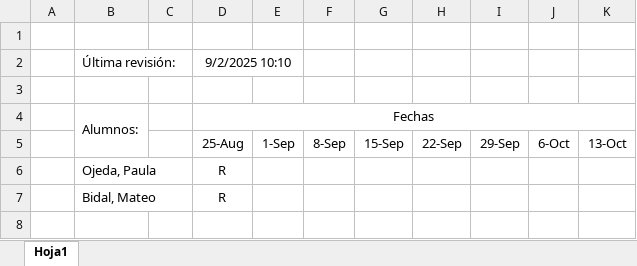
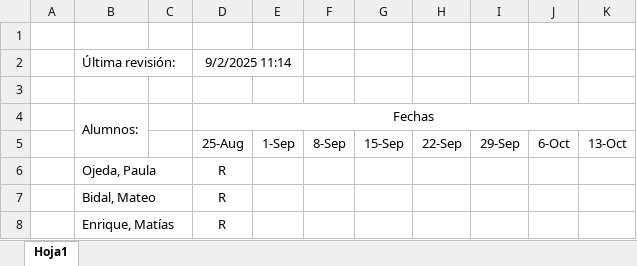
Before and after one commit to franlecam/UNL-Programacion-en-R, an Excel workbook: Listado de prácticas.xlsx, sheet Hoja1, drawn as a sheet; values as stored, in another font and other column widths than the file's, no borders; the diff names each change by its address in the sheet, - before the commit and + after, or states it on an @@ line.

Commit message:
Update Listado de prácticas.xlsx

```diff
--- a/Listado de prácticas.xlsx (sheet Hoja1)
+++ b/Listado de prácticas.xlsx (sheet Hoja1)
-D2: 9/2/2025 10:10
+D2: 9/2/2025 11:14
+row 8:  | Enrique, Matías |  | R
```
